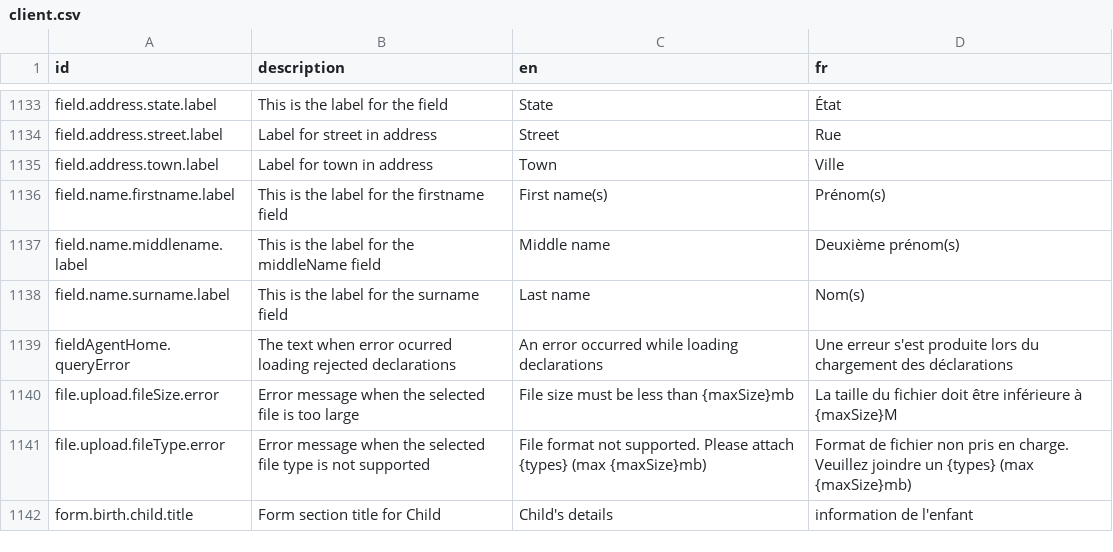
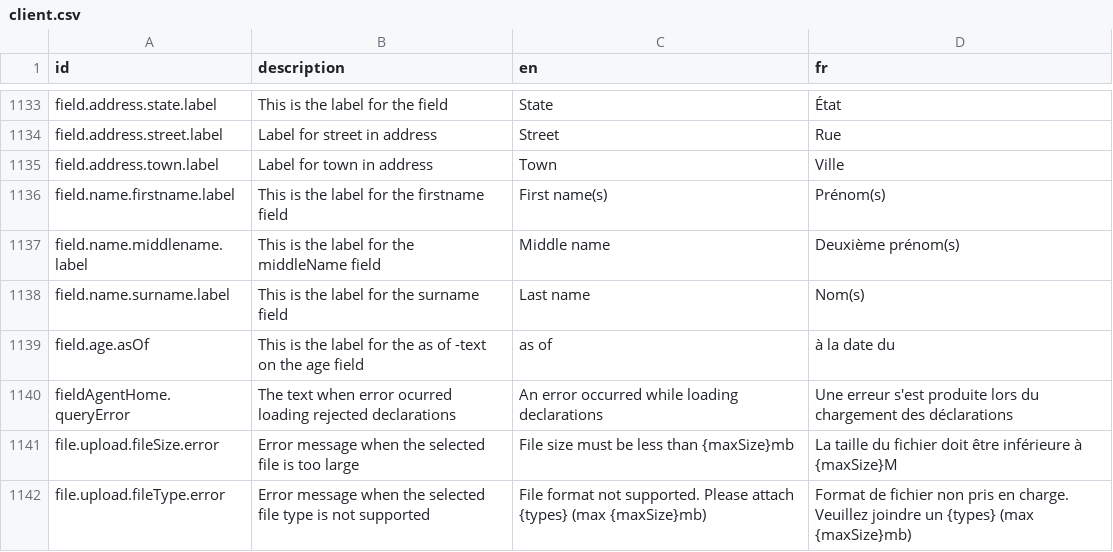
Before and after one commit to opencrvs/opencrvs-countryconfig, a CSV file: src/translations/client.csv, drawn as a sheet; only a part is shown, gaps mark what is left out; the shorter side is filled out with more unchanged rows; the diff names each change by its address in the sheet, - before the commit and + after, or states it on an @@ line.

Commit message:
display as of date if defined

```diff
--- a/src/translations/client.csv
+++ b/src/translations/client.csv
+row 1139: field.age.asOf | This is the label for the as of -text on the age field | as of | à la date du
```
